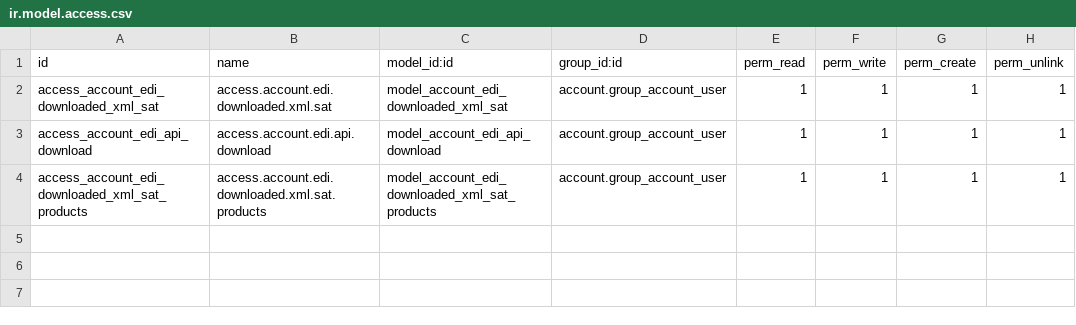
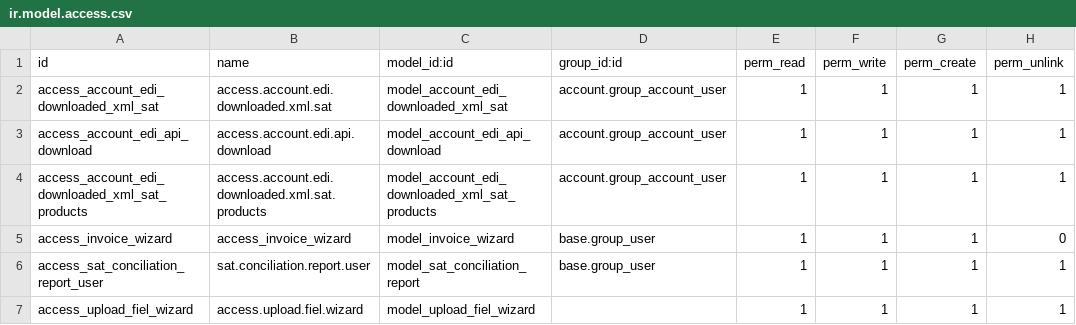
Before and after one commit to Roberto-RRF/l10n_mx_xml_masive_download, a CSV file: security/ir.model.access.csv, drawn as a sheet.

```diff
--- a/security/ir.model.access.csv
+++ b/security/ir.model.access.csv
@@ -4 +4,4 @@ access_account_edi_api_download,access.account.edi.api.download,model_account_ed
 access_account_edi_downloaded_xml_sat_products,access.account.edi.downloaded.xml.sat.products,model_account_edi_downloaded_xml_sat_products,account.group_account_user,1,1,1,1
+access_invoice_wizard,access_invoice_wizard,model_invoice_wizard,base.group_user,1,1,1,0
+access_sat_conciliation_report_user,sat.conciliation.report.user,model_sat_conciliation_report,base.group_user,1,1,1,1
+access_upload_fiel_wizard,access.upload.fiel.wizard,model_upload_fiel_wizard,,1,1,1,1
```
Also changed, not shown: 30 other files.
